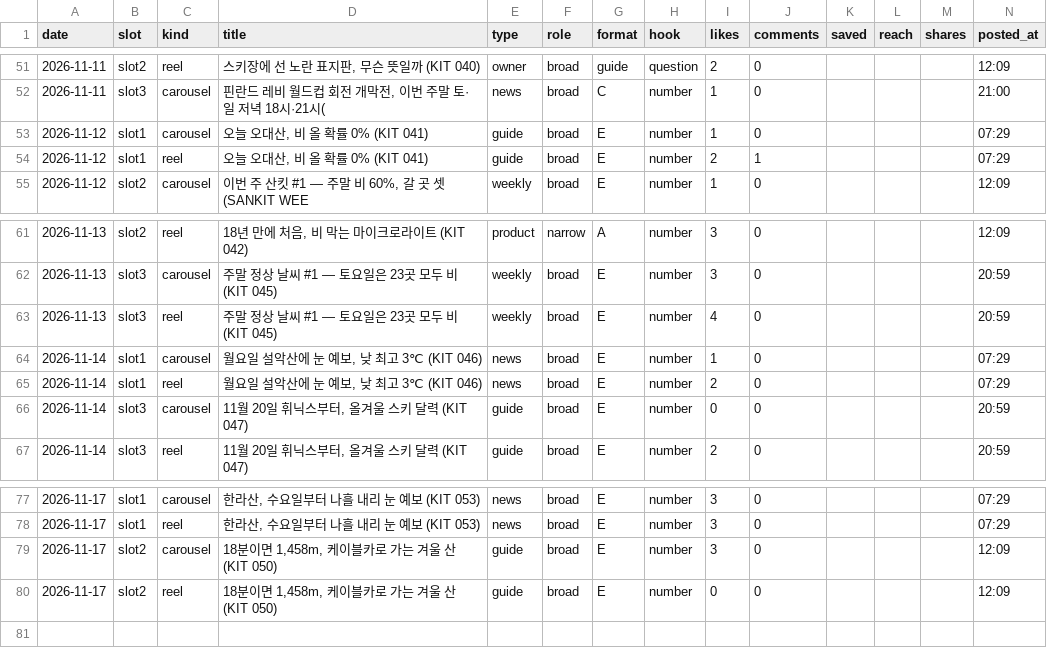
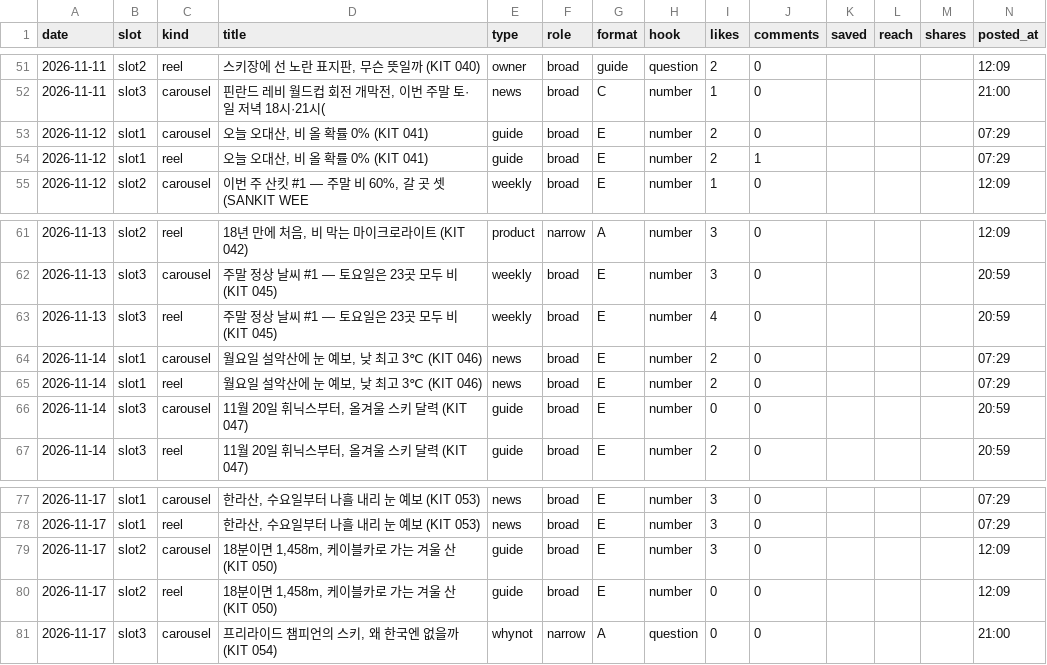
Before and after one commit to wonjoolee/sankit-media, a CSV file: pipeline/stats.csv, drawn as a sheet; only a part is shown, gaps mark what is left out.

Commit message:
posted 2026-11-17-2101

```diff
--- a/pipeline/stats.csv
+++ b/pipeline/stats.csv
@@ -52,3 +52,3 @@ date,slot,kind,title,type,role,format,hook,likes,comments,saved,reach,shares,pos
 2026-11-11,slot3,carousel,"핀란드 레비 월드컵 회전 개막전, 이번 주말 토·일 저녁 18시·21시(",news,broad,C,number,1,0,,,,21:00
-2026-11-12,slot1,carousel,"오늘 오대산, 비 올 확률 0% (KIT 041)",guide,broad,E,number,1,0,,,,07:29
+2026-11-12,slot1,carousel,"오늘 오대산, 비 올 확률 0% (KIT 041)",guide,broad,E,number,2,0,,,,07:29
 2026-11-12,slot1,reel,"오늘 오대산, 비 올 확률 0% (KIT 041)",guide,broad,E,number,2,1,,,,07:29
@@ -63,3 +63,3 @@ date,slot,kind,title,type,role,format,hook,likes,comments,saved,reach,shares,pos
 2026-11-13,slot3,reel,주말 정상 날씨 #1 — 토요일은 23곳 모두 비 (KIT 045),weekly,broad,E,number,4,0,,,,20:59
-2026-11-14,slot1,carousel,"월요일 설악산에 눈 예보, 낮 최고 3℃ (KIT 046)",news,broad,E,number,1,0,,,,07:29
+2026-11-14,slot1,carousel,"월요일 설악산에 눈 예보, 낮 최고 3℃ (KIT 046)",news,broad,E,number,2,0,,,,07:29
 2026-11-14,slot1,reel,"월요일 설악산에 눈 예보, 낮 최고 3℃ (KIT 046)",news,broad,E,number,2,0,,,,07:29
@@ -80 +80,2 @@ date,slot,kind,title,type,role,format,hook,likes,comments,saved,reach,shares,pos
 2026-11-17,slot2,reel,"18분이면 1,458m, 케이블카로 가는 겨울 산 (KIT 050)",guide,broad,E,number,0,0,,,,12:09
+2026-11-17,slot3,carousel,"프리라이드 챔피언의 스키, 왜 한국엔 없을까 (KIT 054)",whynot,narrow,A,question,0,0,,,,21:00
```
Also changed, not shown: research/exposure.csv, 1 other file.
